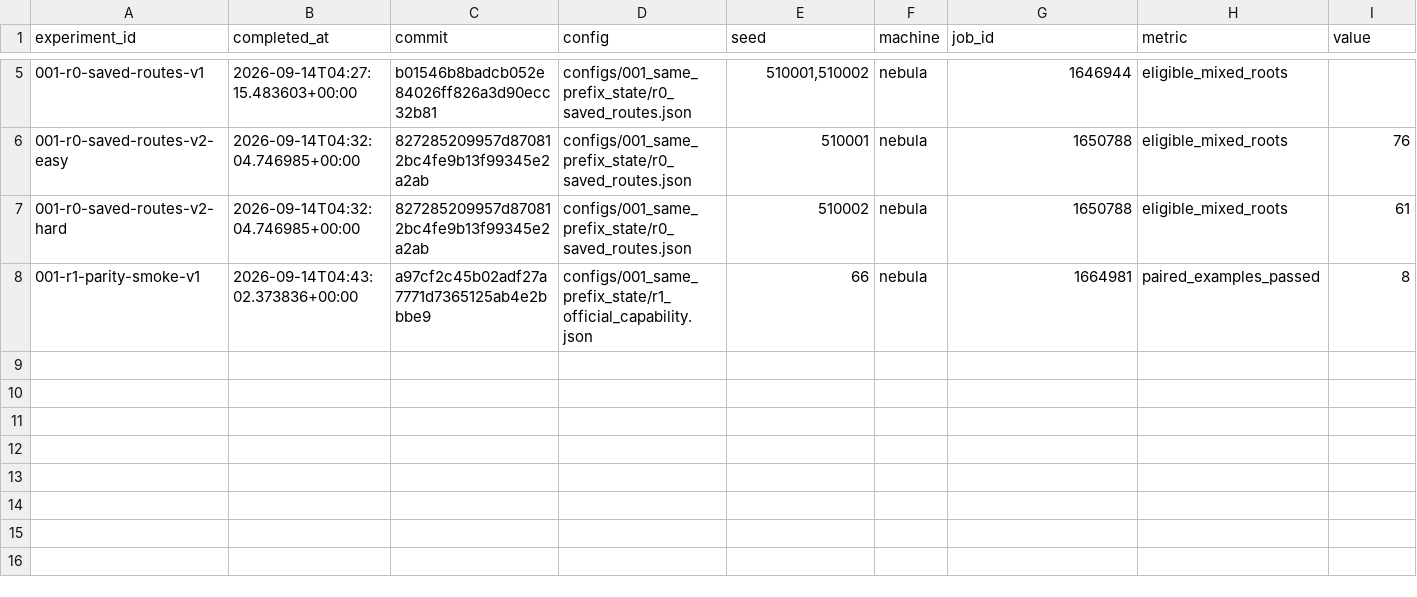
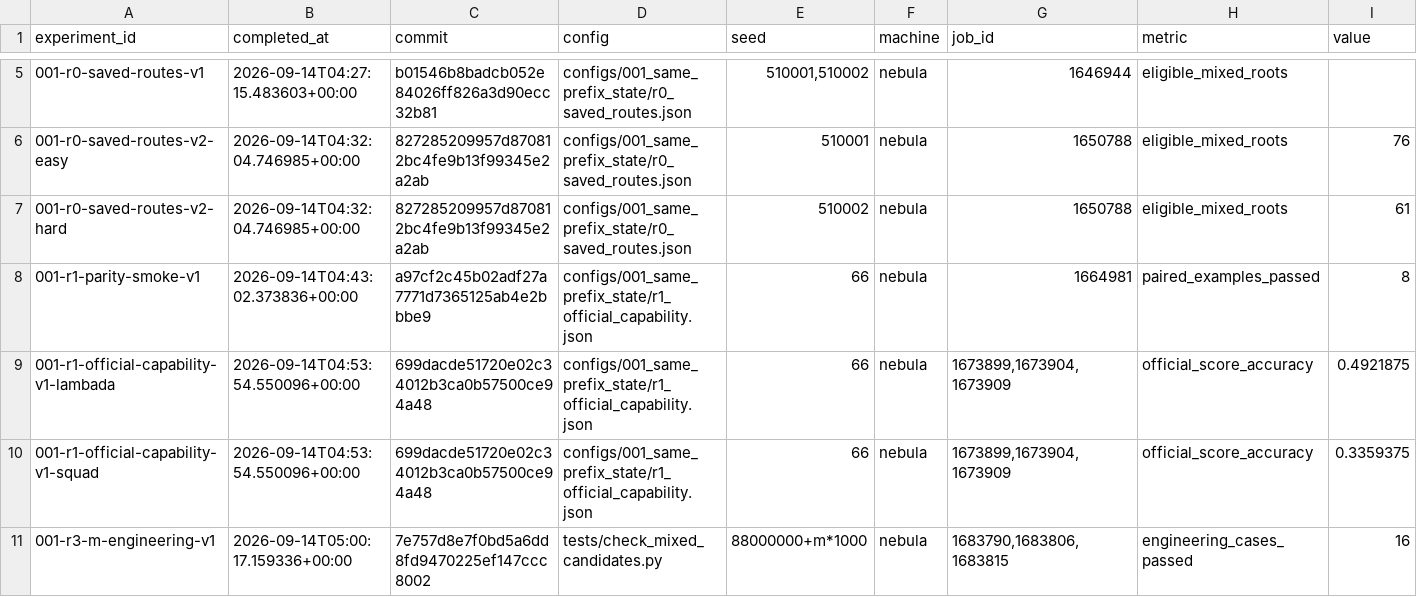
Before and after one commit to liamyzq/cola_dlm_exploration, a TSV file: experiments/results.tsv, drawn as a sheet; only a part is shown, gaps mark what is left out; rows hold the shown columns only; the diff names each change by its address in the sheet, - before the commit and + after, or states it on an @@ line.

Commit message:
exp: preserve R1 capability and mixed-state validation before natural calibration
Record all 256 official capability outcomes, including 63 correct LAMBADA
and 43 correct SQuAD items, the eight reused validated samples, scorer
provenance and native inference cost. Close the three capability workers.
Record the completed 16-case mixed/full block engineering suite and close
its workers without interpreting engineering acceptance as corpus coverage.

Add reward-blind natural F/M root construction, bounded eta configurations,
and compact candidate artifacts that retain the original generated latent
history. Add exact replay validation across serialization, committed caches,
and paired futures so subsequent distribution measurements can load the
same native states. Keep repetition settings explicit and update the active
protocol to describe the already validated official penalty path.

The natural payload smoke has been syntax-checked on nebula and will run
from this committed version before formal eta calibration. No future effect
or task selection gain is claimed; all model weights remain frozen.

```diff
--- a/experiments/results.tsv
+++ b/experiments/results.tsv
+row 9: 001-r1-official-capability-v1-lambada | 2026-09-14T04:53:54.550096+00:00 | 699dacde51720e02c34012b3ca0b57500ce94a48 | configs/001_same_prefix_state/r1_official_capability.json | 66 | nebula | 1673899,1673904,1673909 | official_score_accuracy | 0.4921875
+row 10: 001-r1-official-capability-v1-squad | 2026-09-14T04:53:54.550096+00:00 | 699dacde51720e02c34012b3ca0b57500ce94a48 | configs/001_same_prefix_state/r1_official_capability.json | 66 | nebula | 1673899,1673904,1673909 | official_score_accuracy | 0.3359375
+row 11: 001-r3-m-engineering-v1 | 2026-09-14T05:00:17.159336+00:00 | 7e757d8e7f0bd5a6dd8fd9470225ef147ccc8002 | tests/check_mixed_candidates.py | 88000000+m*1000 | nebula | 1683790,1683806,1683815 | engineering_cases_passed | 16
```
Also changed, not shown: 11 other files.
